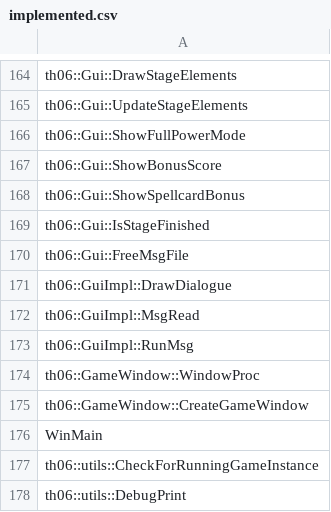
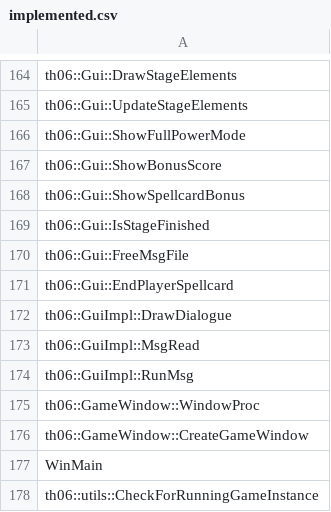
Before and after one commit to happyhavoc/th06, a CSV file: config/implemented.csv, drawn as a sheet; only a part is shown, gaps mark what is left out; the shorter side is filled out with more unchanged rows.

Commit message:
Implement Gui::EndPlayerSpellcard

```diff
--- a/config/implemented.csv
+++ b/config/implemented.csv
@@ -170,2 +170,3 @@ th06::Gui::IsStageFinished
 th06::Gui::FreeMsgFile
+th06::Gui::EndPlayerSpellcard
 th06::GuiImpl::DrawDialogue
```
Also changed, not shown: config/stubbed.csv, 1 other file.
